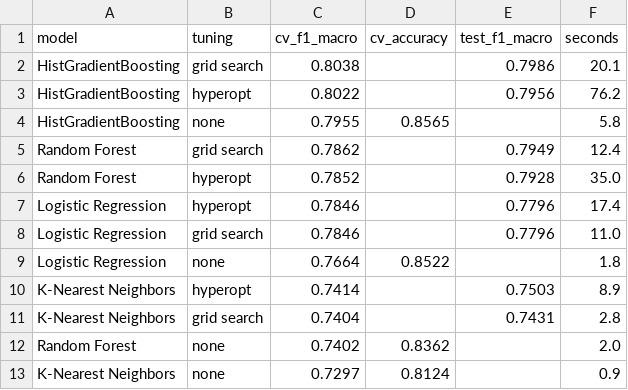
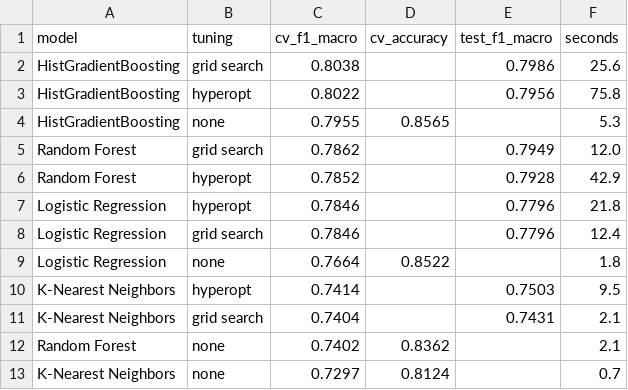
Before and after one commit to MaWeDu/big-five-personality, a CSV file: results/model_comparison.csv, drawn as a sheet.

Commit message:
JT modeling to main

```diff
--- a/results/model_comparison.csv
+++ b/results/model_comparison.csv
@@ -1,13 +1,13 @@
 model,tuning,cv_f1_macro,cv_accuracy,test_f1_macro,seconds
-HistGradientBoosting,grid search,0.8038,,0.7986,20.1
-HistGradientBoosting,hyperopt,0.8022,,0.7956,76.2
-HistGradientBoosting,none,0.7955,0.8565,,5.8
-Random Forest,grid search,0.7862,,0.7949,12.4
-Random Forest,hyperopt,0.7852,,0.7928,35.0
-Logistic Regression,hyperopt,0.7846,,0.7796,17.4
-Logistic Regression,grid search,0.7846,,0.7796,11.0
+HistGradientBoosting,grid search,0.8038,,0.7986,25.6
+HistGradientBoosting,hyperopt,0.8022,,0.7956,75.8
+HistGradientBoosting,none,0.7955,0.8565,,5.3
+Random Forest,grid search,0.7862,,0.7949,12.0
+Random Forest,hyperopt,0.7852,,0.7928,42.9
+Logistic Regression,hyperopt,0.7846,,0.7796,21.8
+Logistic Regression,grid search,0.7846,,0.7796,12.4
 Logistic Regression,none,0.7664,0.8522,,1.8
-K-Nearest Neighbors,hyperopt,0.7414,,0.7503,8.9
-K-Nearest Neighbors,grid search,0.7404,,0.7431,2.8
-Random Forest,none,0.7402,0.8362,,2.0
-K-Nearest Neighbors,none,0.7297,0.8124,,0.9
+K-Nearest Neighbors,hyperopt,0.7414,,0.7503,9.5
+K-Nearest Neighbors,grid search,0.7404,,0.7431,2.1
+Random Forest,none,0.7402,0.8362,,2.1
+K-Nearest Neighbors,none,0.7297,0.8124,,0.7
```
Also changed, not shown: 1 other file.
